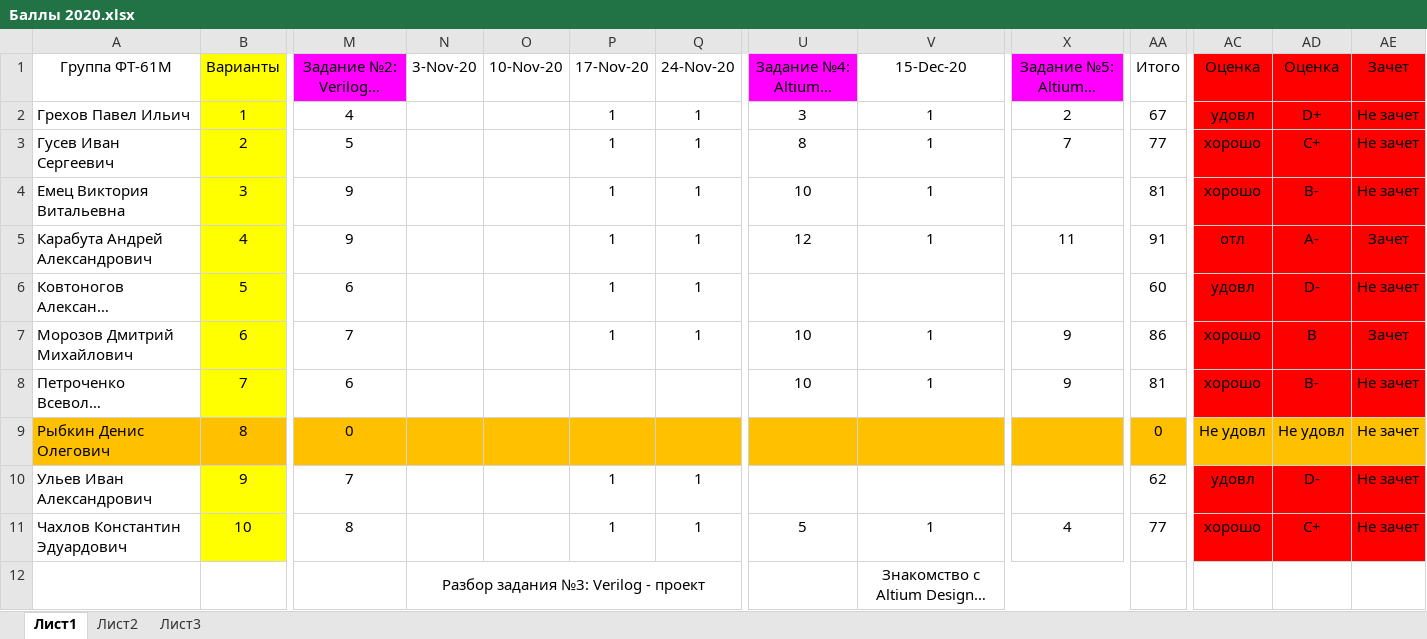
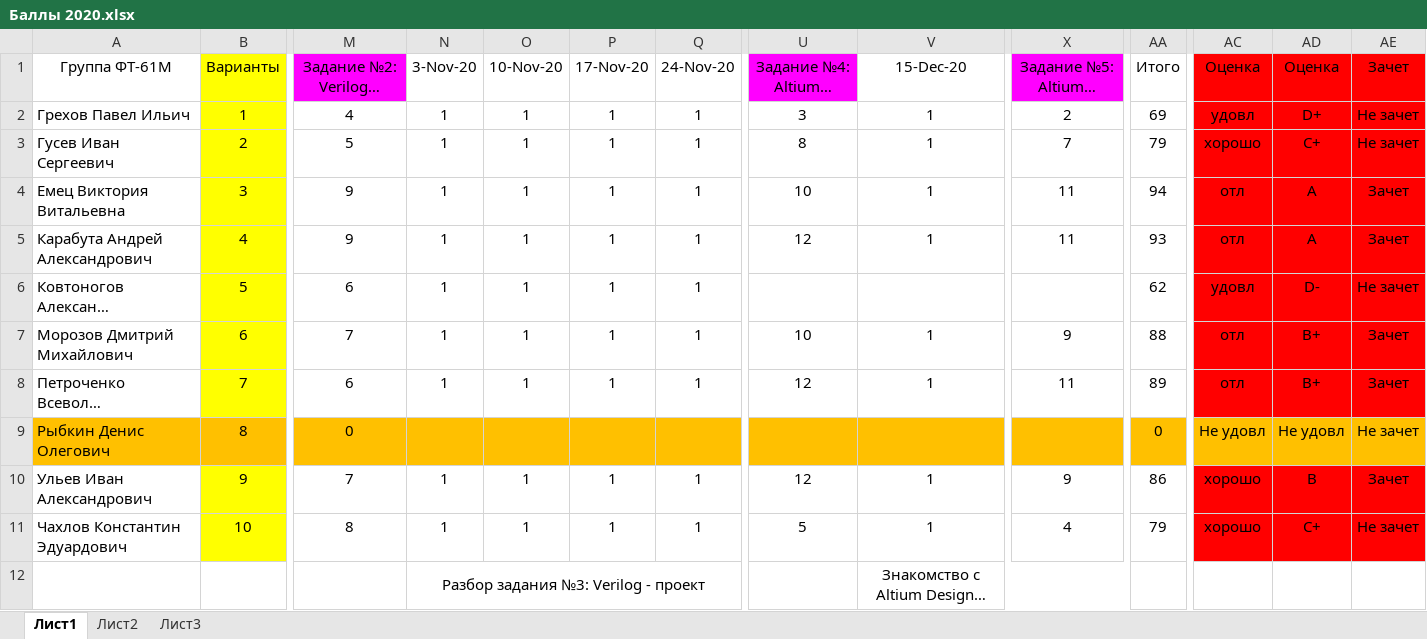
Before and after one commit to EpsLeonid/Student2020, an Excel workbook: Баллы 2020.xlsx, sheet Лист1, drawn as a sheet; only a part is shown, gaps mark what is left out; long unchanged cells end in …; values as stored, in another font and other column widths than the file's, no borders; conditional formats not drawn; the diff names each change by its address in the sheet, - before the commit and + after, or states it on an @@ line.

```diff
--- a/Баллы 2020.xlsx (sheet Лист1)
+++ b/Баллы 2020.xlsx (sheet Лист1)
-N2:N8 (3-Nov-20): (empty)
+N2:N8 (3-Nov-20): 1
-O2:O8 (10-Nov-20): (empty)
+O2:O8 (10-Nov-20): 1
-AA2 (Итого): 67
+AA2 (Итого): 69
-AA3 (Итого): 77
+AA3 (Итого): 79
-X4: (empty)
+X4: 11
-AA4 (Итого): 81
+AA4 (Итого): 94
-AC4 (Оценка): хорошо
+AC4 (Оценка): отл
-AD4 (Оценка): B-
+AD4 (Оценка): А
-AE4 (Зачет): Не зачет
+AE4 (Зачет): Зачет
-AA5 (Итого): 91
+AA5 (Итого): 93
-AD5 (Оценка): А-
+AD5 (Оценка): А
-AA6 (Итого): 60
+AA6 (Итого): 62
-AA7 (Итого): 86
+AA7 (Итого): 88
-AC7:AC8 (Оценка): хорошо
+AC7:AC8 (Оценка): отл
-AD7 (Оценка): B
+AD7 (Оценка): B+
-P8 (17-Nov-20): (empty)
+P8 (17-Nov-20): 1
-Q8 (24-Nov-20): (empty)
+Q8 (24-Nov-20): 1
-U8: 10
+U8: 12
-X8: 9
+X8: 11
-AA8 (Итого): 81
+AA8 (Итого): 89
-AD8 (Оценка): B-
+AD8 (Оценка): B+
-AE8 (Зачет): Не зачет
+AE8 (Зачет): Зачет
-N10:N11 (3-Nov-20): (empty)
+N10:N11 (3-Nov-20): 1
-O10:O11 (10-Nov-20): (empty)
+O10:O11 (10-Nov-20): 1
-U10: (empty)
+U10: 12
-V10 (15-Dec-20): (empty)
+V10 (15-Dec-20): 1
-X10: (empty)
+X10: 9
-AA10 (Итого): 62
+AA10 (Итого): 86
-AC10 (Оценка): удовл
+AC10 (Оценка): хорошо
-AD10 (Оценка): D-
+AD10 (Оценка): B
-AE10 (Зачет): Не зачет
+AE10 (Зачет): Зачет
-AA11 (Итого): 77
+AA11 (Итого): 79
```
